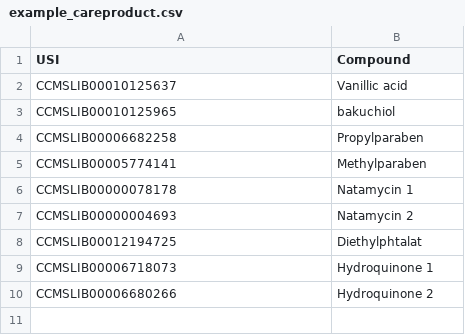
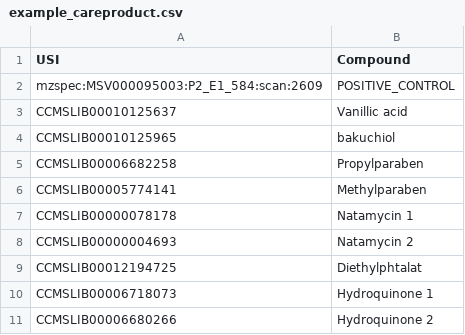
Before and after one commit to robinschmid/microbe_masst, a CSV file: examples/example_careproduct.csv, drawn as a sheet; the diff names each change by its address in the sheet, - before the commit and + after, or states it on an @@ line.

```diff
--- a/examples/example_careproduct.csv
+++ b/examples/example_careproduct.csv
+row 2: mzspec:MSV000095003:P2_E1_584:scan:2609 | POSITIVE_CONTROL
```
Also changed, not shown: 3 other files.
